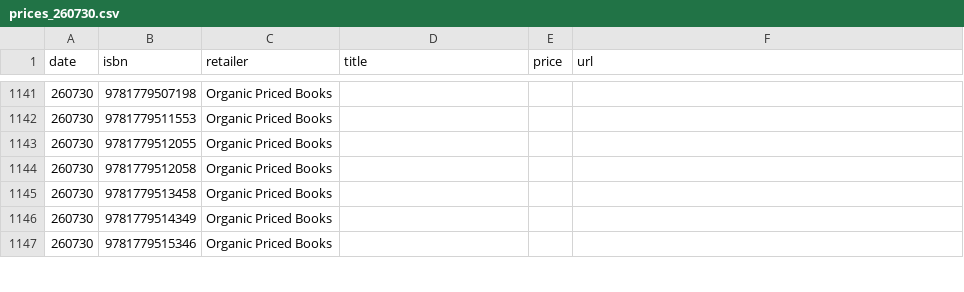
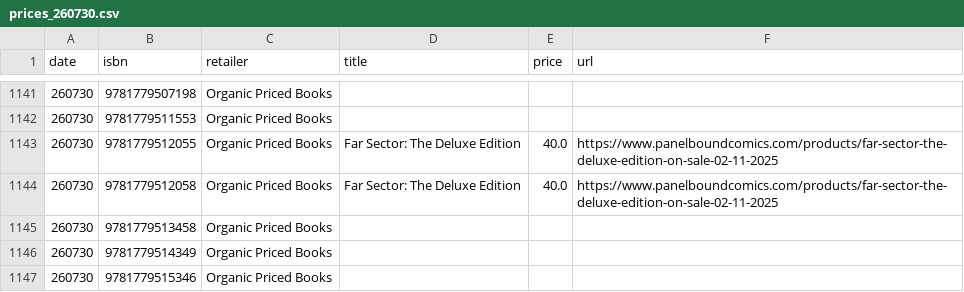
Before and after one commit to grayespinoza/graphic-novel-price-database, a CSV file: prices/prices_260730.csv, drawn as a sheet; only a part is shown, gaps mark what is left out; the diff covers the shown part only.

```diff
--- a/prices/prices_260730.csv
+++ b/prices/prices_260730.csv
@@ -1142,4 +1142,4 @@ date,isbn,retailer,title,price,url
 260730,9781779511553,Organic Priced Books,,,
-260730,9781779512055,Organic Priced Books,,,
-260730,9781779512058,Organic Priced Books,,,
+260730,9781779512055,Organic Priced Books,Far Sector: The Deluxe Edition,40.0,https://www.panelboundcomics.com/products/far-sector-the-deluxe-edition-on-sale-02-11-2025
+260730,9781779512058,Organic Priced Books,Far Sector: The Deluxe Edition,40.0,https://www.panelboundcomics.com/products/far-sector-the-deluxe-edition-on-sale-02-11-2025
 260730,9781779513458,Organic Priced Books,,,
```
Also changed, not shown: 83 edited cells elsewhere in this file.
